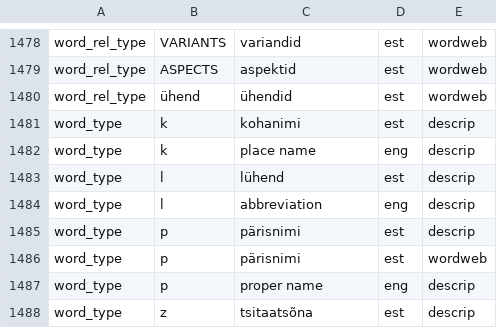
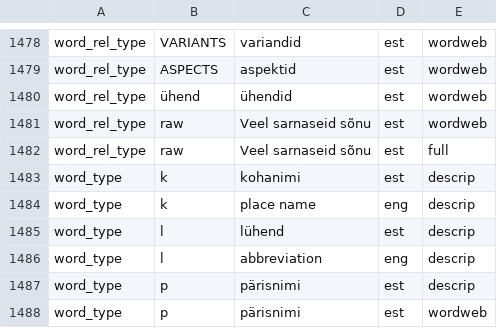
Before and after one commit to keeleinstituut/ekilex, a CSV file: ekilex-etl/fileresources/csv/classifier-main-value.csv, drawn as a sheet; only a part is shown, gaps mark what is left out; the shorter side is filled out with more unchanged rows.

Commit message:
updated classifier main

```diff
--- a/ekilex-etl/fileresources/csv/classifier-main-value.csv
+++ b/ekilex-etl/fileresources/csv/classifier-main-value.csv
@@ -1480,2 +1480,4 @@ word_rel_type	ASPECTS	aspektid	est	wordweb
 word_rel_type	ühend	ühendid	est	wordweb
+word_rel_type	raw	Veel sarnaseid sõnu	est	wordweb
+word_rel_type	raw	Veel sarnaseid sõnu	est	full
 word_type	k	kohanimi	est	descrip
```
